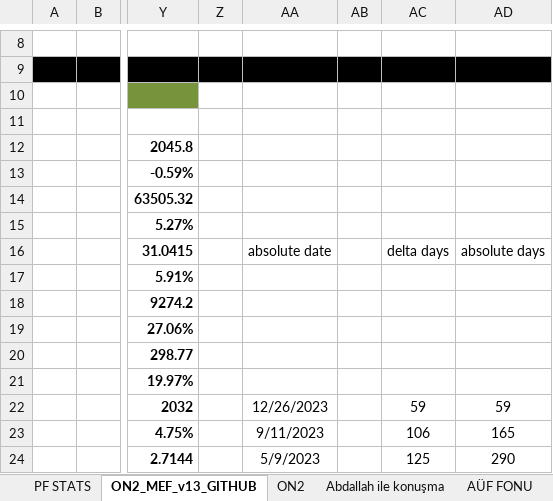
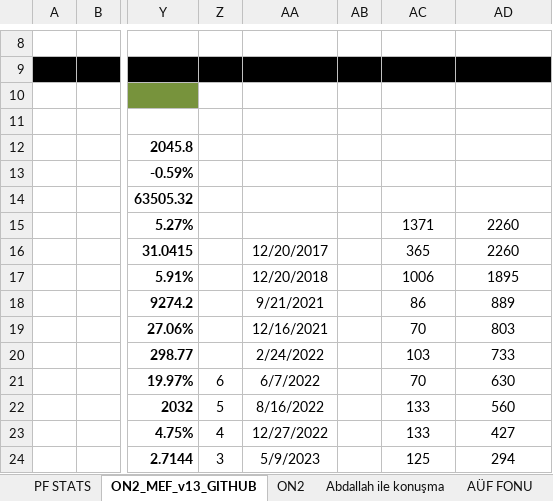
Before and after one commit to MarkovMarkowitz/MarkovMarkowitzV2, an Excel workbook: XLS-CSV/Analysis_LB20_OF10_v11_YENI_GRAFİK.xlsx, sheet ON2_MEF_v13_GITHUB, drawn as a sheet; only a part is shown, gaps mark what is left out; values as stored, in another font and other column widths than the file's, no borders; charts and pictures and conditional formats not drawn; the diff covers the shown part only; the diff names each change by its address in the sheet, - before the commit and + after, or states it on an @@ line.

```diff
--- a/XLS-CSV/Analysis_LB20_OF10_v11_YENI_GRAFİK.xlsx (sheet ON2_MEF_v13_GITHUB)
+++ b/XLS-CSV/Analysis_LB20_OF10_v11_YENI_GRAFİK.xlsx (sheet ON2_MEF_v13_GITHUB)
-AC15: (empty)
+AC15: 1371
-AD15: (empty)
+AD15: 2260
-AA16: absolute date
+AA16: 12/20/2017
-AC16: delta days
+AC16: 365
-AD16: absolute days
+AD16: 2260
-AA17: (empty)
+AA17: 12/20/2018
-AC17: (empty)
+AC17: 1006
-AD17: (empty)
+AD17: 1895
-AA18: (empty)
+AA18: 9/21/2021
-AC18: (empty)
+AC18: 86
-AD18: (empty)
+AD18: 889
-AA19: (empty)
+AA19: 12/16/2021
-AC19: (empty)
+AC19: 70
-AD19: (empty)
+AD19: 803
-AA20: (empty)
+AA20: 2/24/2022
-AC20: (empty)
+AC20: 103
-AD20: (empty)
+AD20: 733
-Z21: (empty)
+Z21: 6
-AA21: (empty)
+AA21: 6/7/2022
-AC21: (empty)
+AC21: 70
-AD21: (empty)
+AD21: 630
-Z22: (empty)
+Z22: 5
-AA22: 12/26/2023
+AA22: 8/16/2022
-AC22: 59
+AC22: 133
-AD22: 59
+AD22: 560
-Z23: (empty)
+Z23: 4
-AA23: 9/11/2023
+AA23: 12/27/2022
-AC23: 106
+AC23: 133
-AD23: 165
+AD23: 427
-Z24: (empty)
+Z24: 3
-AD24: 290
+AD24: 294
```
Also changed, not shown: 20 edited cells elsewhere in this sheet, formulas that keep their value, hidden cells, 6 other files.
